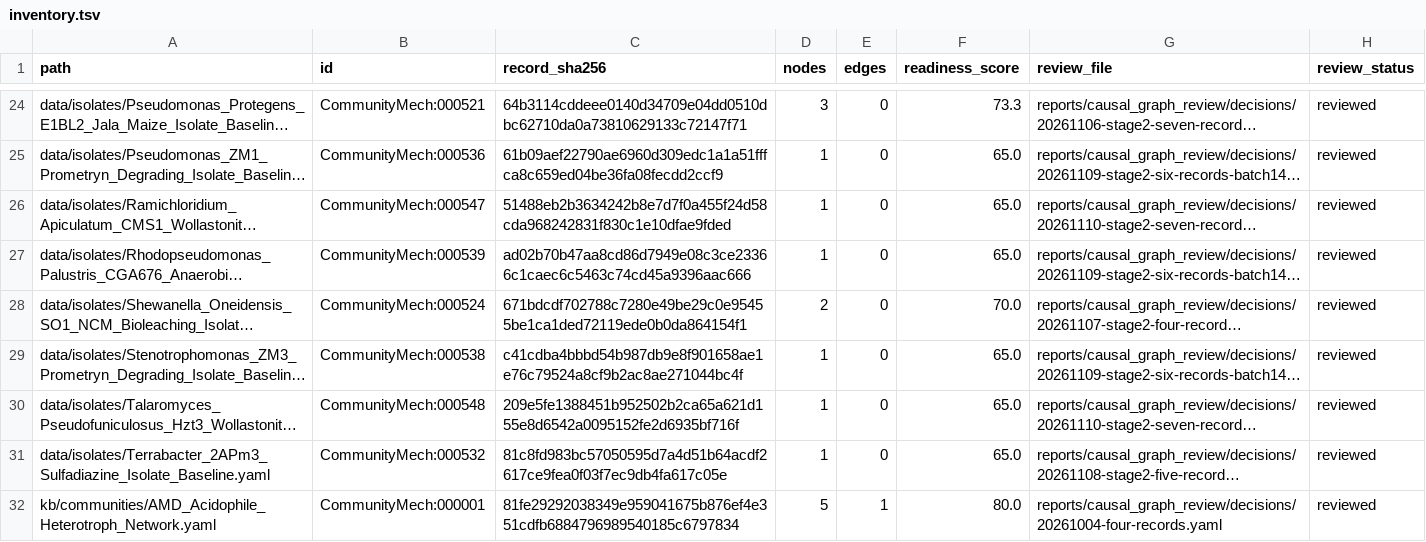
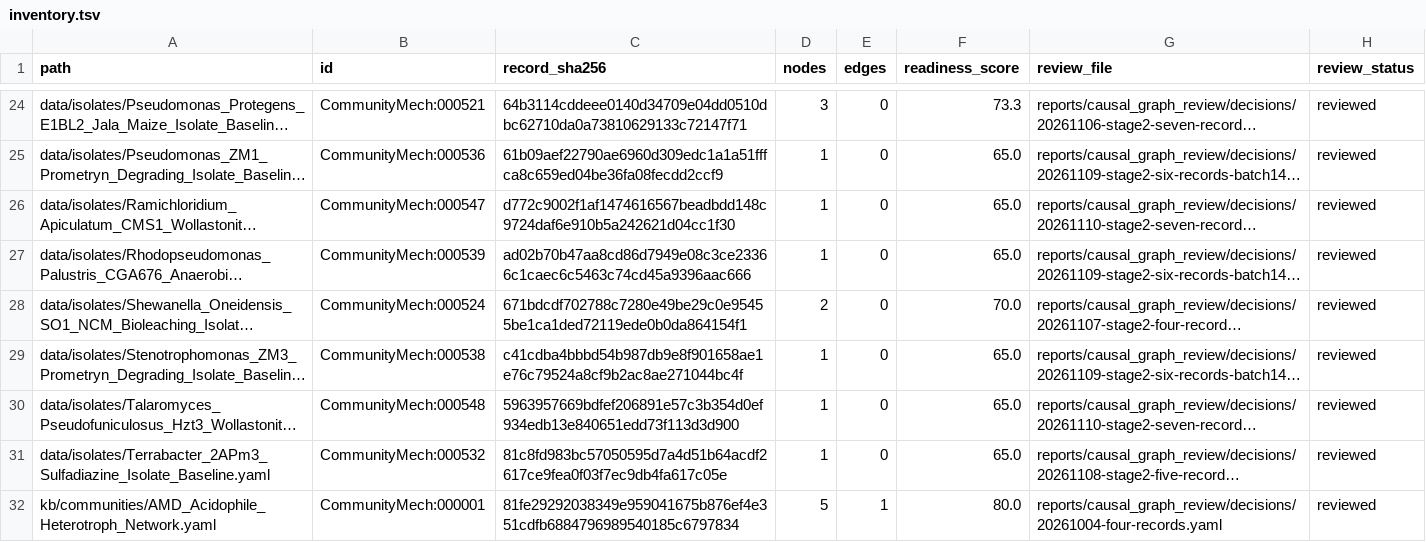
Before and after one commit to CultureBotAI/CommunityMech, a TSV file: reports/causal_graph_review/inventory.tsv, drawn as a sheet; only a part is shown, gaps mark what is left out; long unchanged cells end in …; the diff names each change by its address in the sheet, - before the commit and + after, or states it on an @@ line.

Commit message:
Address adversarial review findings on Batch 146 report, PMCIDs, and SHA-256 pins

```diff
--- a/reports/causal_graph_review/inventory.tsv
+++ b/reports/causal_graph_review/inventory.tsv
-C26 (record_sha256): 51488eb2b3634242b8e7d7f0a455f24d58cda968242831f830c1e10dfae9fded
+C26 (record_sha256): d772c9002f1af1474616567beadbdd148c9724daf6e910b5a242621d04cc1f30
-C30 (record_sha256): 209e5fe1388451b952502b2ca65a621d155e8d6542a0095152fe2d6935bf716f
+C30 (record_sha256): 5963957669bdfef206891e57c3b354d0ef934edb13e840651edd73f113d3d900
```
Also changed, not shown: 7 other files.
